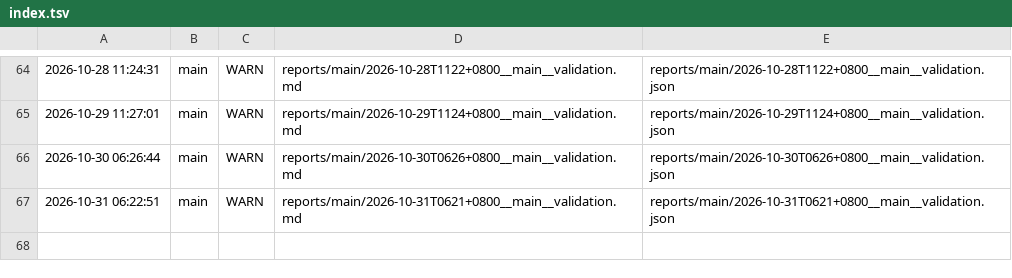
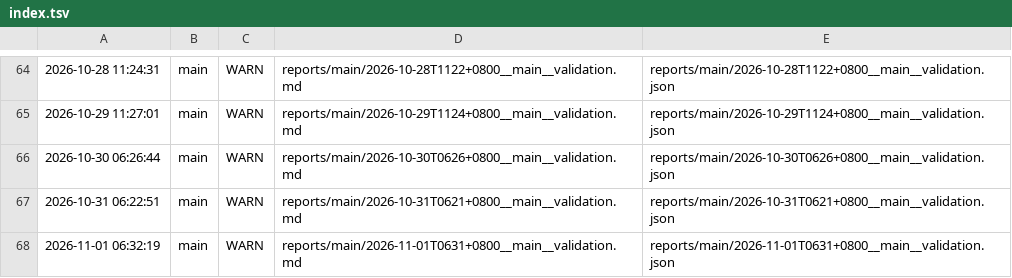
Before and after one commit to ziyang-cheng/SuperNPUBench, a TSV file: reports/index.tsv, drawn as a sheet; only a part is shown, gaps mark what is left out; the diff names each change by its address in the sheet, - before the commit and + after, or states it on an @@ line.

Commit message:
report: main @ 2026-11-01 06:32:19 verdict=WARN

```diff
--- a/reports/index.tsv
+++ b/reports/index.tsv
+row 68: 2026-11-01 06:32:19 | main | WARN | reports/main/2026-11-01T0631+0800__main__validation.md | reports/main/2026-11-01T0631+0800__main__validation.json
```
Also changed, not shown: 3 other files.
